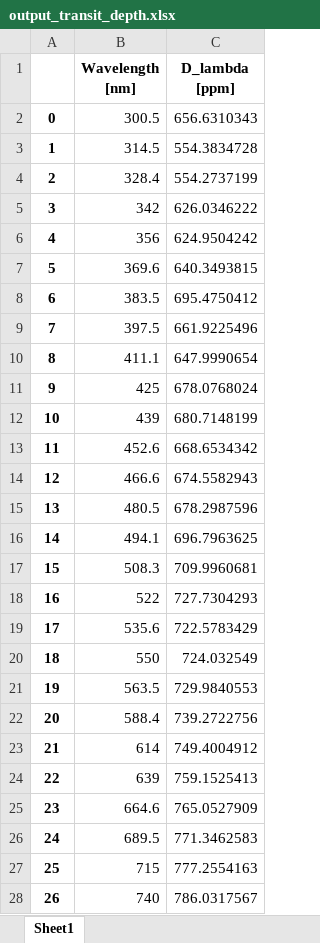
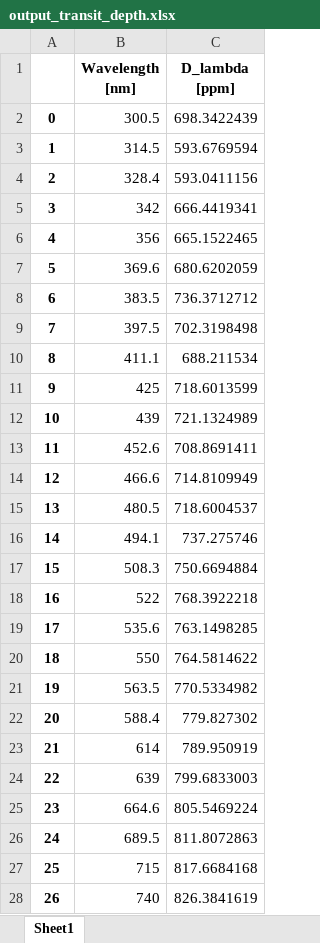
Before and after one commit to ViktorSumida/ECLIPSE-X-lambda, an Excel workbook: output_transit_depth.xlsx, sheet Sheet1, drawn as a sheet; only a part is shown; values as stored, in another font and other column widths than the file's, no borders; the diff covers the shown part only; the diff names each change by its address in the sheet, - before the commit and + after, or states it on an @@ line.

```diff
--- a/output_transit_depth.xlsx (sheet Sheet1)
+++ b/output_transit_depth.xlsx (sheet Sheet1)
-C2 (D_lambda [ppm]): 656.6310343
+C2 (D_lambda [ppm]): 698.3422439
-C3 (D_lambda [ppm]): 554.3834728
+C3 (D_lambda [ppm]): 593.6769594
-C4 (D_lambda [ppm]): 554.2737199
+C4 (D_lambda [ppm]): 593.0411156
-C5 (D_lambda [ppm]): 626.0346222
+C5 (D_lambda [ppm]): 666.4419341
-C6 (D_lambda [ppm]): 624.9504242
+C6 (D_lambda [ppm]): 665.1522465
-C7 (D_lambda [ppm]): 640.3493815
+C7 (D_lambda [ppm]): 680.6202059
-C8 (D_lambda [ppm]): 695.4750412
+C8 (D_lambda [ppm]): 736.3712712
-C9 (D_lambda [ppm]): 661.9225496
+C9 (D_lambda [ppm]): 702.3198498
-C10 (D_lambda [ppm]): 647.9990654
+C10 (D_lambda [ppm]): 688.211534
-C11 (D_lambda [ppm]): 678.0768024
+C11 (D_lambda [ppm]): 718.6013599
-C12 (D_lambda [ppm]): 680.7148199
+C12 (D_lambda [ppm]): 721.1324989
-C13 (D_lambda [ppm]): 668.6534342
+C13 (D_lambda [ppm]): 708.8691411
-C14 (D_lambda [ppm]): 674.5582943
+C14 (D_lambda [ppm]): 714.8109949
-C15 (D_lambda [ppm]): 678.2987596
+C15 (D_lambda [ppm]): 718.6004537
-C16 (D_lambda [ppm]): 696.7963625
+C16 (D_lambda [ppm]): 737.275746
-C17 (D_lambda [ppm]): 709.9960681
+C17 (D_lambda [ppm]): 750.6694884
-C18 (D_lambda [ppm]): 727.7304293
+C18 (D_lambda [ppm]): 768.3922218
-C19 (D_lambda [ppm]): 722.5783429
+C19 (D_lambda [ppm]): 763.1498285
-C20 (D_lambda [ppm]): 724.032549
+C20 (D_lambda [ppm]): 764.5814622
-C21 (D_lambda [ppm]): 729.9840553
+C21 (D_lambda [ppm]): 770.5334982
-C22 (D_lambda [ppm]): 739.2722756
+C22 (D_lambda [ppm]): 779.827302
-C23 (D_lambda [ppm]): 749.4004912
+C23 (D_lambda [ppm]): 789.950919
-C24 (D_lambda [ppm]): 759.1525413
+C24 (D_lambda [ppm]): 799.6833003
-C25 (D_lambda [ppm]): 765.0527909
+C25 (D_lambda [ppm]): 805.5469224
-C26 (D_lambda [ppm]): 771.3462583
+C26 (D_lambda [ppm]): 811.8072863
-C27 (D_lambda [ppm]): 777.2554163
+C27 (D_lambda [ppm]): 817.6684168
-C28 (D_lambda [ppm]): 786.0317567
+C28 (D_lambda [ppm]): 826.3841619
```
Also changed, not shown: 37 edited cells elsewhere in this sheet, 10 other files.
